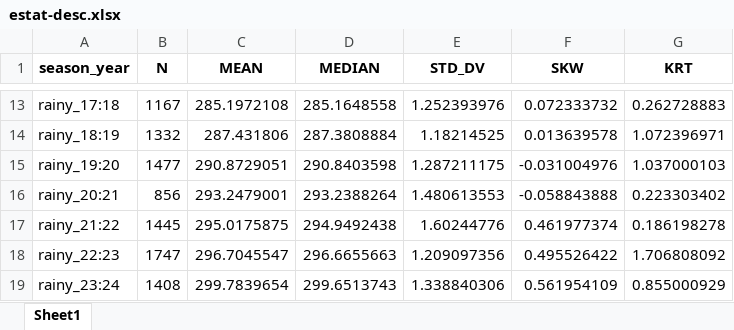
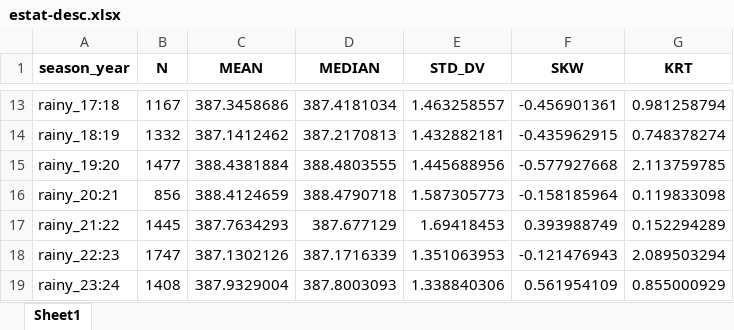
Before and after one commit to arpanosso/tcc-fernando-quadros, an Excel workbook: output/estat-desc.xlsx, sheet Sheet1, drawn as a sheet; only a part is shown, gaps mark what is left out; values as stored, in another font and other column widths than the file's, no borders; the diff covers the shown part only; the diff names each change by its address in the sheet, - before the commit and + after, or states it on an @@ line.

```diff
--- a/output/estat-desc.xlsx (sheet Sheet1)
+++ b/output/estat-desc.xlsx (sheet Sheet1)
-C13 (MEAN): 285.1972108
+C13 (MEAN): 387.3458686
-D13 (MEDIAN): 285.1648558
+D13 (MEDIAN): 387.4181034
-E13 (STD_DV): 1.252393976
+E13 (STD_DV): 1.463258557
-F13 (SKW): 0.072333732
+F13 (SKW): -0.456901361
-G13 (KRT): 0.262728883
+G13 (KRT): 0.981258794
-C14 (MEAN): 287.431806
+C14 (MEAN): 387.1412462
-D14 (MEDIAN): 287.3808884
+D14 (MEDIAN): 387.2170813
-E14 (STD_DV): 1.18214525
+E14 (STD_DV): 1.432882181
-F14 (SKW): 0.013639578
+F14 (SKW): -0.435962915
-G14 (KRT): 1.072396971
+G14 (KRT): 0.748378274
-C15 (MEAN): 290.8729051
+C15 (MEAN): 388.4381884
-D15 (MEDIAN): 290.8403598
+D15 (MEDIAN): 388.4803555
-E15 (STD_DV): 1.287211175
+E15 (STD_DV): 1.445688956
-F15 (SKW): -0.031004976
+F15 (SKW): -0.577927668
-G15 (KRT): 1.037000103
+G15 (KRT): 2.113759785
-C16 (MEAN): 293.2479001
+C16 (MEAN): 388.4124659
-D16 (MEDIAN): 293.2388264
+D16 (MEDIAN): 388.4790718
-E16 (STD_DV): 1.480613553
+E16 (STD_DV): 1.587305773
-F16 (SKW): -0.058843888
+F16 (SKW): -0.158185964
-G16 (KRT): 0.223303402
+G16 (KRT): 0.119833098
-C17 (MEAN): 295.0175875
+C17 (MEAN): 387.7634293
-D17 (MEDIAN): 294.9492438
+D17 (MEDIAN): 387.677129
-E17 (STD_DV): 1.60244776
+E17 (STD_DV): 1.69418453
-F17 (SKW): 0.461977374
+F17 (SKW): 0.393988749
-G17 (KRT): 0.186198278
+G17 (KRT): 0.152294289
-C18 (MEAN): 296.7045547
+C18 (MEAN): 387.1302126
-D18 (MEDIAN): 296.6655663
+D18 (MEDIAN): 387.1716339
-E18 (STD_DV): 1.209097356
+E18 (STD_DV): 1.351063953
-F18 (SKW): 0.495526422
+F18 (SKW): -0.121476943
-G18 (KRT): 1.706808092
+G18 (KRT): 2.089503294
-C19 (MEAN): 299.7839654
+C19 (MEAN): 387.9329004
-D19 (MEDIAN): 299.6513743
+D19 (MEDIAN): 387.8003093
```
Also changed, not shown: 28 edited cells elsewhere in this sheet, output/estat-desc-anomaly.xlsx, output/estat-desc-year-season-cover.xlsx, 5 other files.
